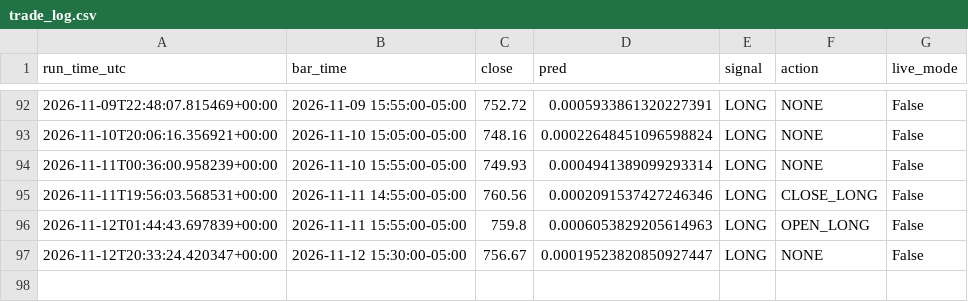
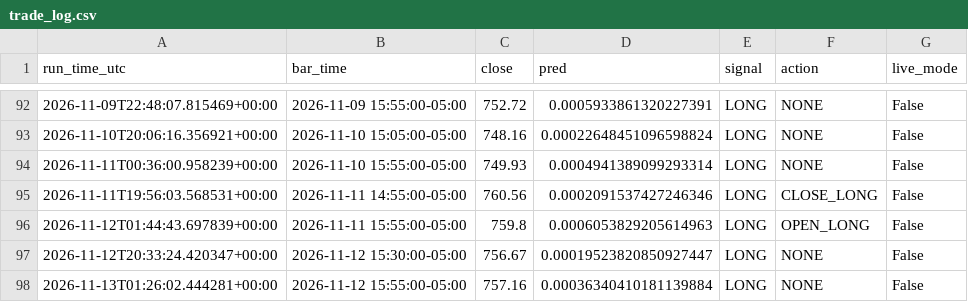
Before and after one commit to rohan216h/spy-paper-trading, a CSV file: paper_trading/trade_log.csv, drawn as a sheet; only a part is shown, gaps mark what is left out; the diff names each change by its address in the sheet, - before the commit and + after, or states it on an @@ line.

```diff
--- a/paper_trading/trade_log.csv
+++ b/paper_trading/trade_log.csv
+row 98: 2026-11-13T01:26:02.444281+00:00 | 2026-11-12 15:55:00-05:00 | 757.16 | 0.00036340410181139884 | LONG | NONE | False
```
Also changed, not shown: 1 other file.
